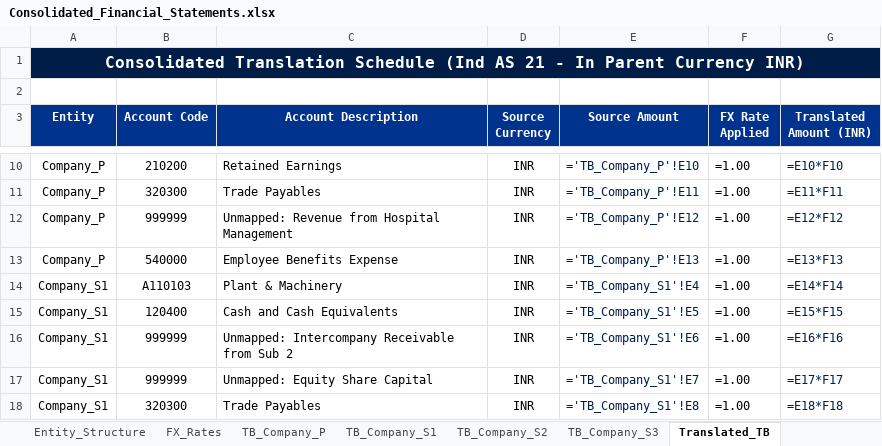
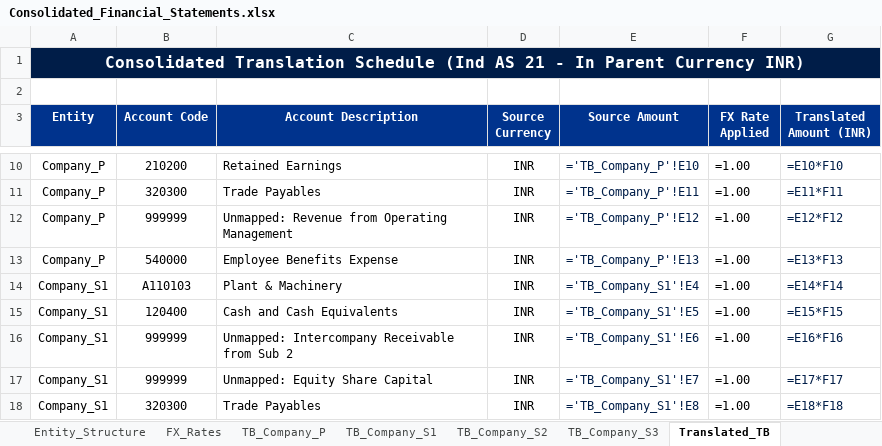
Before and after one commit to ayushyuvraj/FS-Conso, an Excel workbook: outputs/Consolidated_Financial_Statements.xlsx, sheet Translated_TB, drawn as a sheet; only a part is shown, gaps mark what is left out; values as stored, in another font and other column widths than the file's, no borders; formulas without a stored value are shown as written; the diff names each change by its address in the sheet, - before the commit and + after, or states it on an @@ line.

```diff
--- a/outputs/Consolidated_Financial_Statements.xlsx (sheet Translated_TB)
+++ b/outputs/Consolidated_Financial_Statements.xlsx (sheet Translated_TB)
-C12 (Account Description): Unmapped: Revenue from Hospital Management
+C12 (Account Description): Unmapped: Revenue from Operating Management
```
Also changed, not shown: sheet Audit_and_Traceability, sheet Entity_Structure, sheet TB_Company_P, inputs/sample_data/TB_Company_P.xlsx, inputs/sample_data/TB_Company_S1.xlsx, 15 other files.
